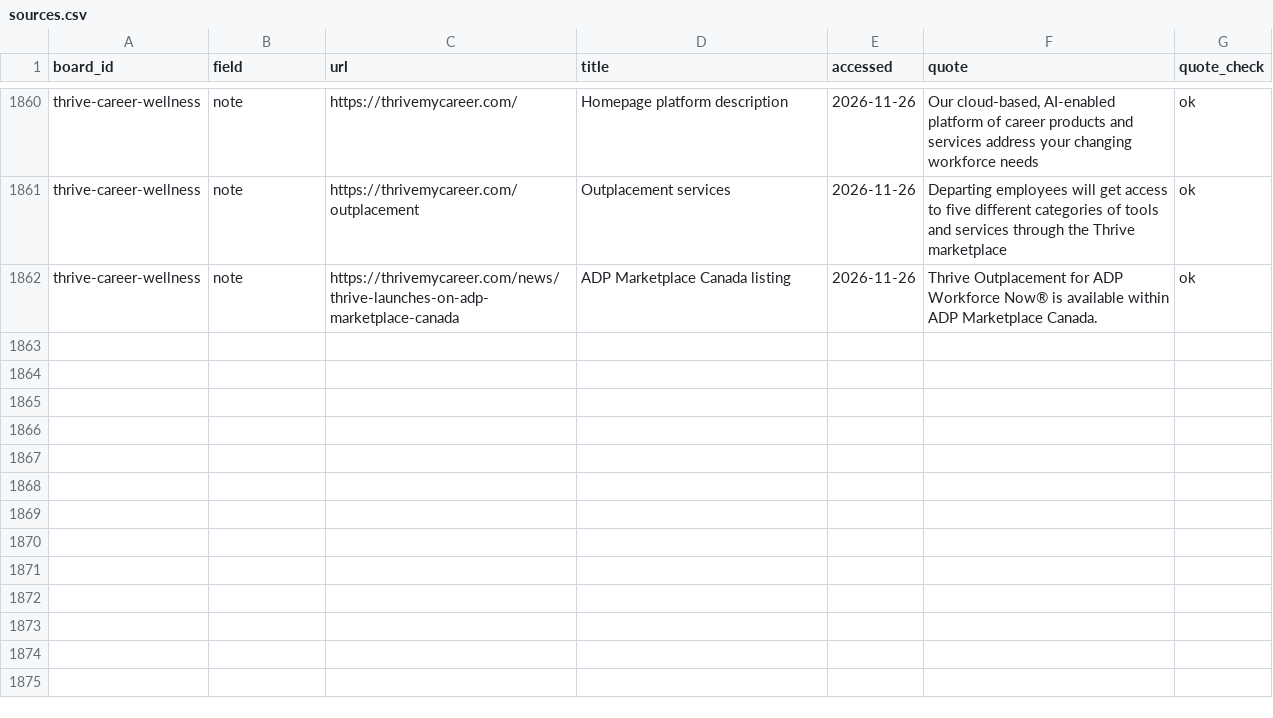
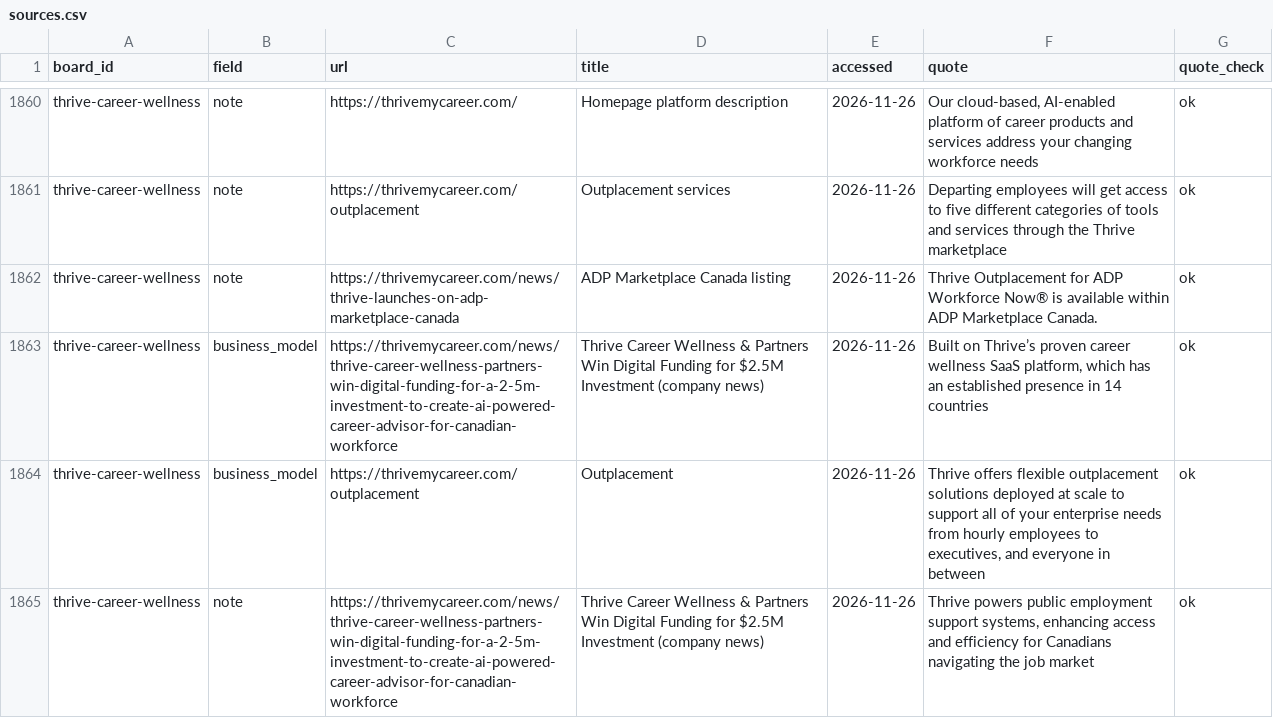
Before and after one commit to TristanToye/job-board-list, a CSV file: data/sources.csv, drawn as a sheet; only a part is shown, gaps mark what is left out.

Commit message:
Thrive Career Wellness: SaaS and enterprise deployment model, reach, public and private sector use

```diff
--- a/data/sources.csv
+++ b/data/sources.csv
@@ -1862 +1862,4 @@ thrive-career-wellness,note,https://thrivemycareer.com/outplacement,Outplacement
 thrive-career-wellness,note,https://thrivemycareer.com/news/thrive-launches-on-adp-marketplace-canada,ADP Marketplace Canada listing,2026-11-26,Thrive Outplacement for ADP Workforce Now® is available within ADP Marketplace Canada.,ok
+thrive-career-wellness,business_model,https://thrivemycareer.com/news/thrive-career-wellness-partners-win-digital-funding-for-a-2-5m-investment-to-create-ai-powered-career-advisor-for-canadian-workforce,Thrive Career Wellness & Partners Win Digital Funding for $2.5M Investment (company news),2026-11-26,"Built on Thrive’s proven career wellness SaaS platform, which has an established presence in 14 countries",ok
+thrive-career-wellness,business_model,https://thrivemycareer.com/outplacement,Outplacement,2026-11-26,"Thrive offers flexible outplacement solutions deployed at scale to support all of your enterprise needs from hourly employees to executives, and everyone in between",ok
+thrive-career-wellness,note,https://thrivemycareer.com/news/thrive-career-wellness-partners-win-digital-funding-for-a-2-5m-investment-to-create-ai-powered-career-advisor-for-canadian-workforce,Thrive Career Wellness & Partners Win Digital Funding for $2.5M Investment (company news),2026-11-26,"Thrive powers public employment support systems, enhancing access and efficiency for Canadians navigating the job market",ok
```
Also changed, not shown: data/ingest_log.csv, data/job_boards.csv, 18 other files.
